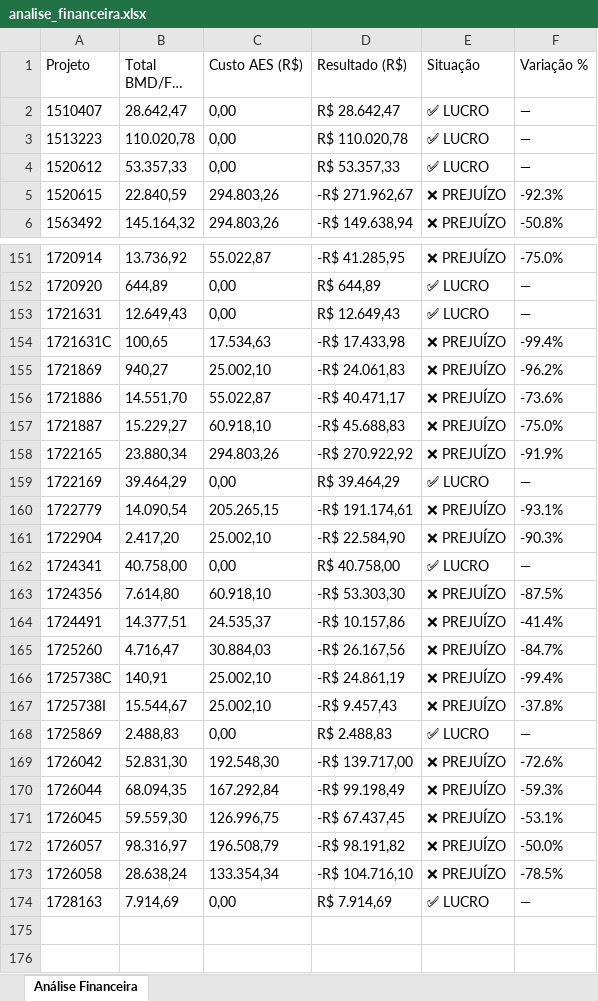
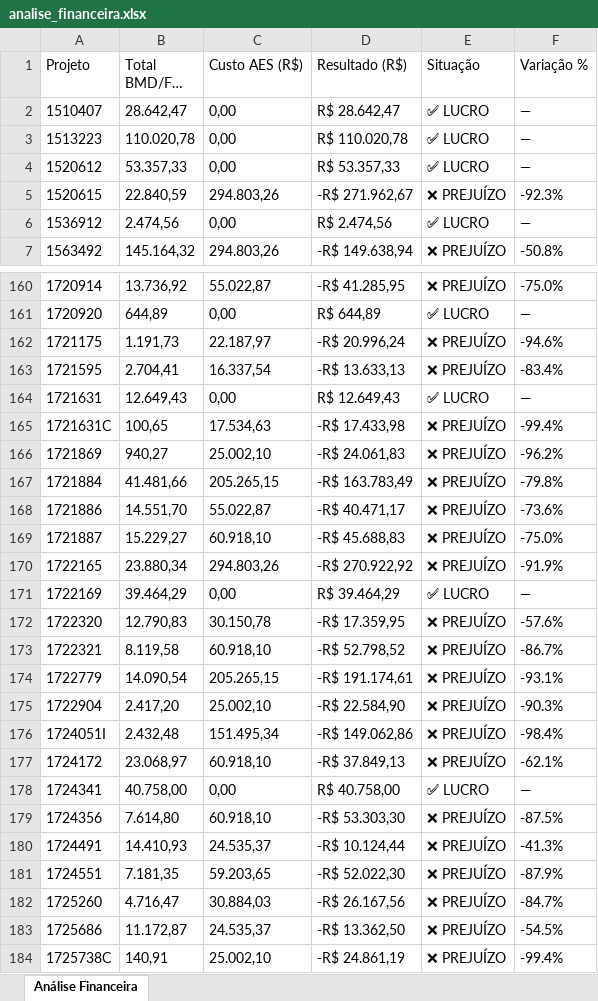
Before and after one commit to gabrielmedeirosasp-ops/HAGAP, an Excel workbook: analise_financeira.xlsx, sheet Análise Financeira, drawn as a sheet; only a part is shown, gaps mark what is left out; the shorter side is filled out with more unchanged rows; long unchanged cells end in …; values as stored, in another font and other column widths than the file's, no borders; addresses are those after the commit; the diff covers the shown part only; the diff names each change by its address in the sheet, - before the commit and + after, or states it on an @@ line.

```diff
--- a/analise_financeira.xlsx (sheet Análise Financeira)
+++ b/analise_financeira.xlsx (sheet Análise Financeira)
+row 6: 1536912 | 2.474,56 | 0,00 | R$ 2.474,56 | ✅ LUCRO | —
+row 162: 1721175 | 1.191,73 | 22.187,97 | -R$ 20.996,24 | ❌ PREJUÍZO | -94.6%
+row 163: 1721595 | 2.704,41 | 16.337,54 | -R$ 13.633,13 | ❌ PREJUÍZO | -83.4%
+row 167: 1721884 | 41.481,66 | 205.265,15 | -R$ 163.783,49 | ❌ PREJUÍZO | -79.8%
+row 172: 1722320 | 12.790,83 | 30.150,78 | -R$ 17.359,95 | ❌ PREJUÍZO | -57.6%
+row 173: 1722321 | 8.119,58 | 60.918,10 | -R$ 52.798,52 | ❌ PREJUÍZO | -86.7%
+row 176: 1724051I | 2.432,48 | 151.495,34 | -R$ 149.062,86 | ❌ PREJUÍZO | -98.4%
+row 177: 1724172 | 23.068,97 | 60.918,10 | -R$ 37.849,13 | ❌ PREJUÍZO | -62.1%
-B180 (Total BMD/FFO (R$)): 14.377,51
+B180 (Total BMD/FFO (R$)): 14.410,93
-D180 (Resultado (R$)): -R$ 10.157,86
+D180 (Resultado (R$)): -R$ 10.124,44
-F180 (Variação %): -41.4%
+F180 (Variação %): -41.3%
+row 181: 1724551 | 7.181,35 | 59.203,65 | -R$ 52.022,30 | ❌ PREJUÍZO | -87.9%
+row 183: 1725686 | 11.172,87 | 24.535,37 | -R$ 13.362,50 | ❌ PREJUÍZO | -54.5%
```
Also changed, not shown: 15 added rows and 19 edited cells elsewhere in this sheet, materiais_por_projeto.xlsx, medicoes.xlsx, 3 other files.
